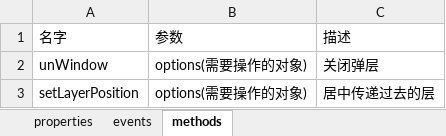
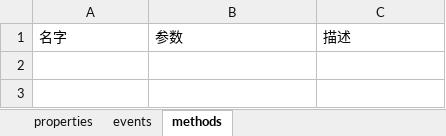
Before and after one commit to ServisionFrontend/servision-ui, an Excel workbook: api-doc/pagination.xlsx, sheet methods, drawn as a sheet; values as stored, in another font and other column widths than the file's, no borders; the diff names each change by its address in the sheet, - before the commit and + after, or states it on an @@ line.

```diff
--- a/api-doc/pagination.xlsx (sheet methods)
+++ b/api-doc/pagination.xlsx (sheet methods)
-row 2: unWindow | options(需要操作的对象) | 关闭弹层
-row 3: setLayerPosition | options(需要操作的对象) | 居中传递过去的层
```
Also changed, not shown: sheet properties, sheet events, api-doc/grid.xlsx, api-doc/query.xlsx, 12 other files.
